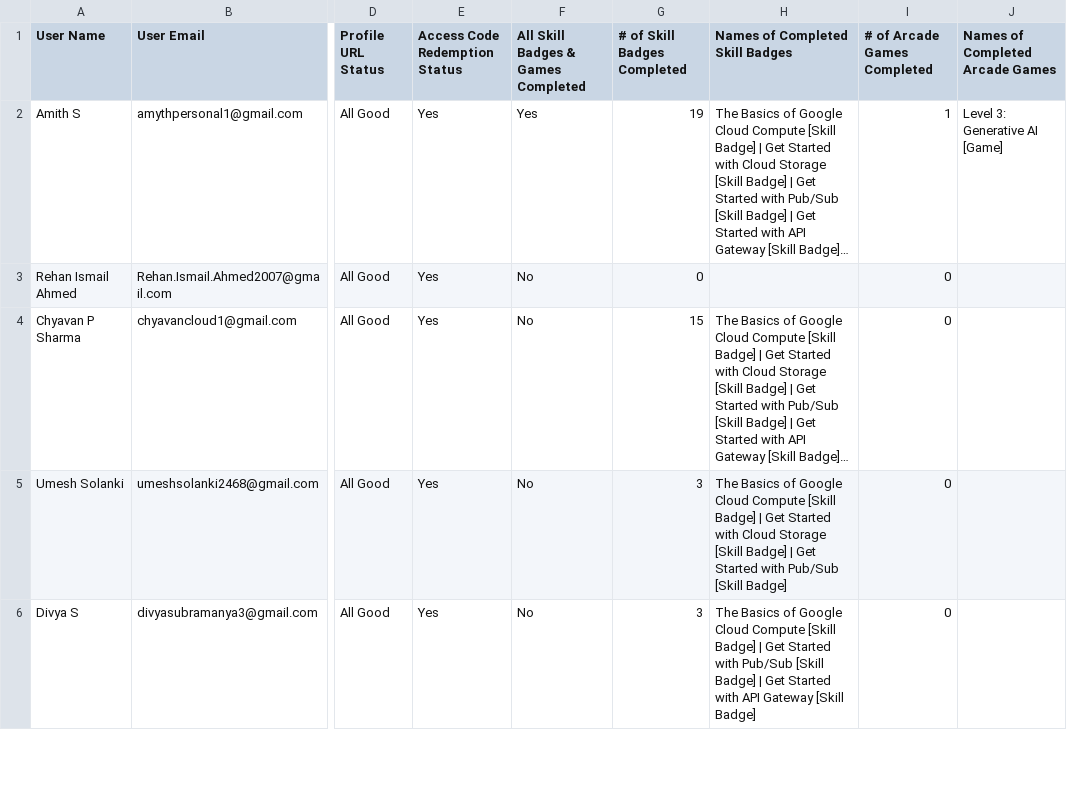
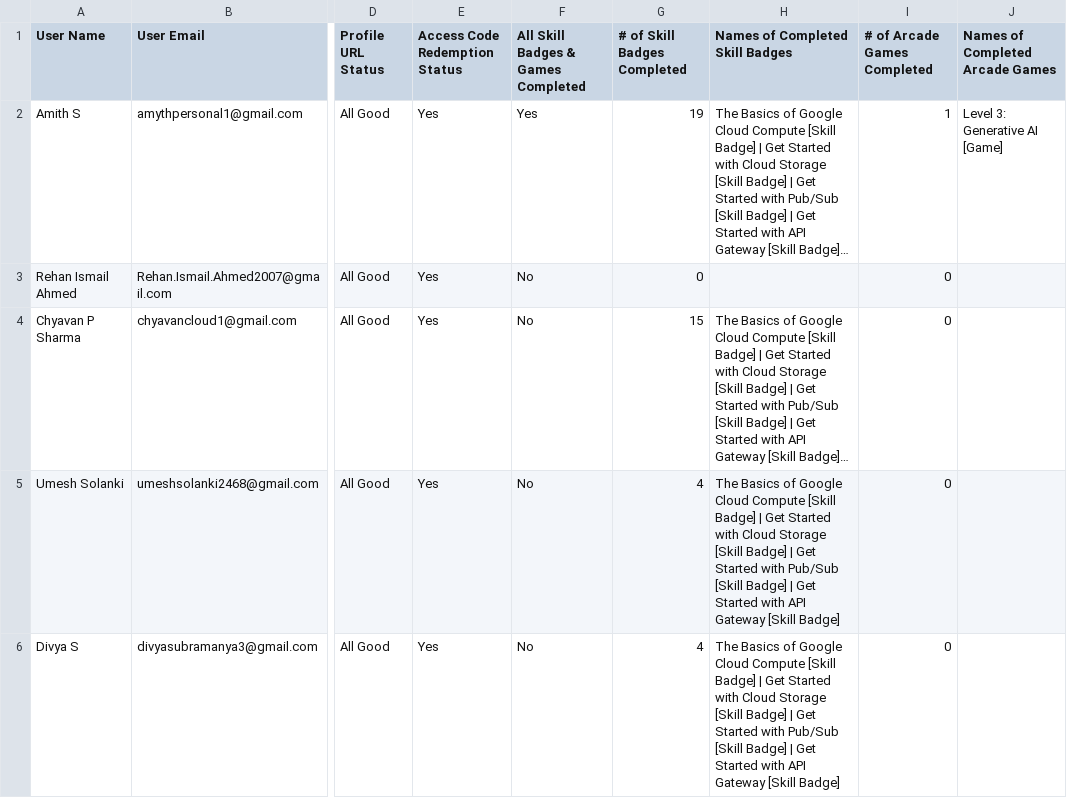
Before and after one commit to Siuumanth/GDG_StudyJams_leaderboard, a CSV file: csv-data.csv, drawn as a sheet; only a part is shown, gaps mark what is left out; long unchanged cells end in …; the diff covers the shown part only; the diff names each change by its address in the sheet, - before the commit and + after, or states it on an @@ line.

```diff
--- a/csv-data.csv
+++ b/csv-data.csv
-G5:G6 (# of Skill Badges Completed): 3
+G5:G6 (# of Skill Badges Completed): 4
-H5 (Names of Completed Skill Badges): …[Skill Badge]
+H5 (Names of Completed Skill Badges): …[Skill Badge] | Get Started with API Gateway [Skill Badge]
-H6 (Names of Completed Skill Badges): …Started with Pub/Sub [Skill…
+H6 (Names of Completed Skill Badges): …Started with Cloud Storage [Skill Badge] | Get Started with Pub/Sub [Skill…
```
Also changed, not shown: 14 edited cells elsewhere in this file, 1 other file.
